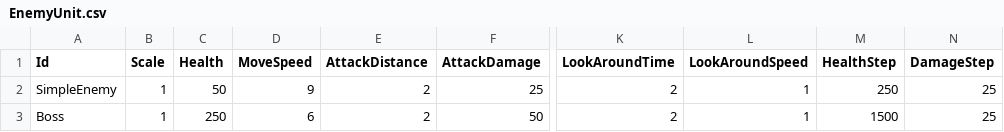
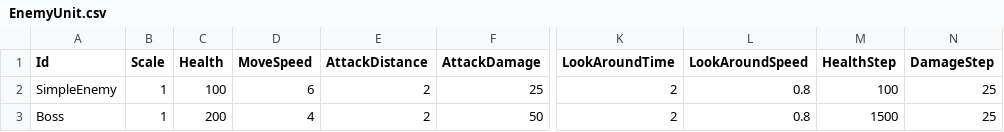
Before and after one commit to KonstantKuz/JurassicWorld, a CSV file: Assets/Resources/Configs/EnemyUnit.csv, drawn as a sheet; only a part is shown, gaps mark what is left out; the diff names each change by its address in the sheet, - before the commit and + after, or states it on an @@ line.

Commit message:
fixed configs

```diff
--- a/Assets/Resources/Configs/EnemyUnit.csv
+++ b/Assets/Resources/Configs/EnemyUnit.csv
-C2 (Health): 50
+C2 (Health): 100
-D2 (MoveSpeed): 9
+D2 (MoveSpeed): 6
-L2:L3 (LookAroundSpeed): 1
+L2:L3 (LookAroundSpeed): 0.8
-M2 (HealthStep): 250
+M2 (HealthStep): 100
-C3 (Health): 250
+C3 (Health): 200
-D3 (MoveSpeed): 6
+D3 (MoveSpeed): 4
```
Also changed, not shown: Assets/Resources/Configs/Weapons.csv, 2 other files.
